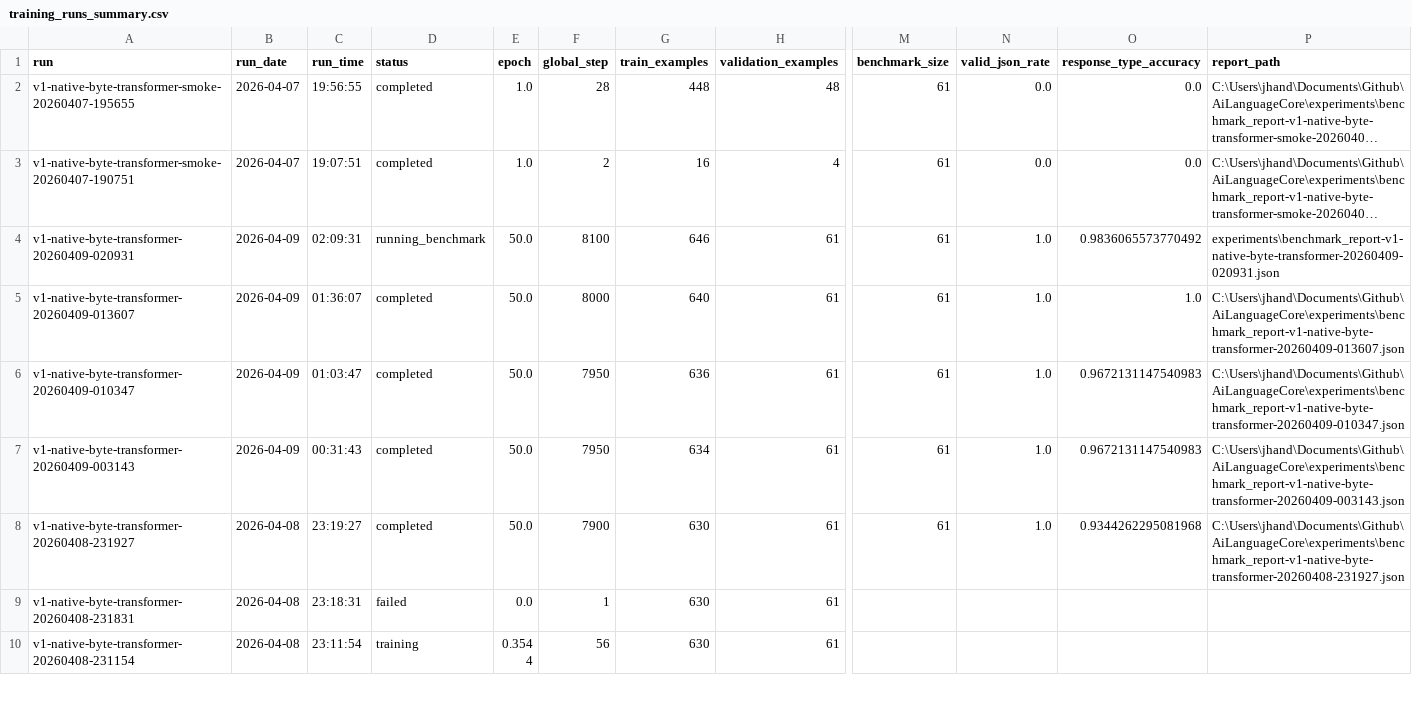
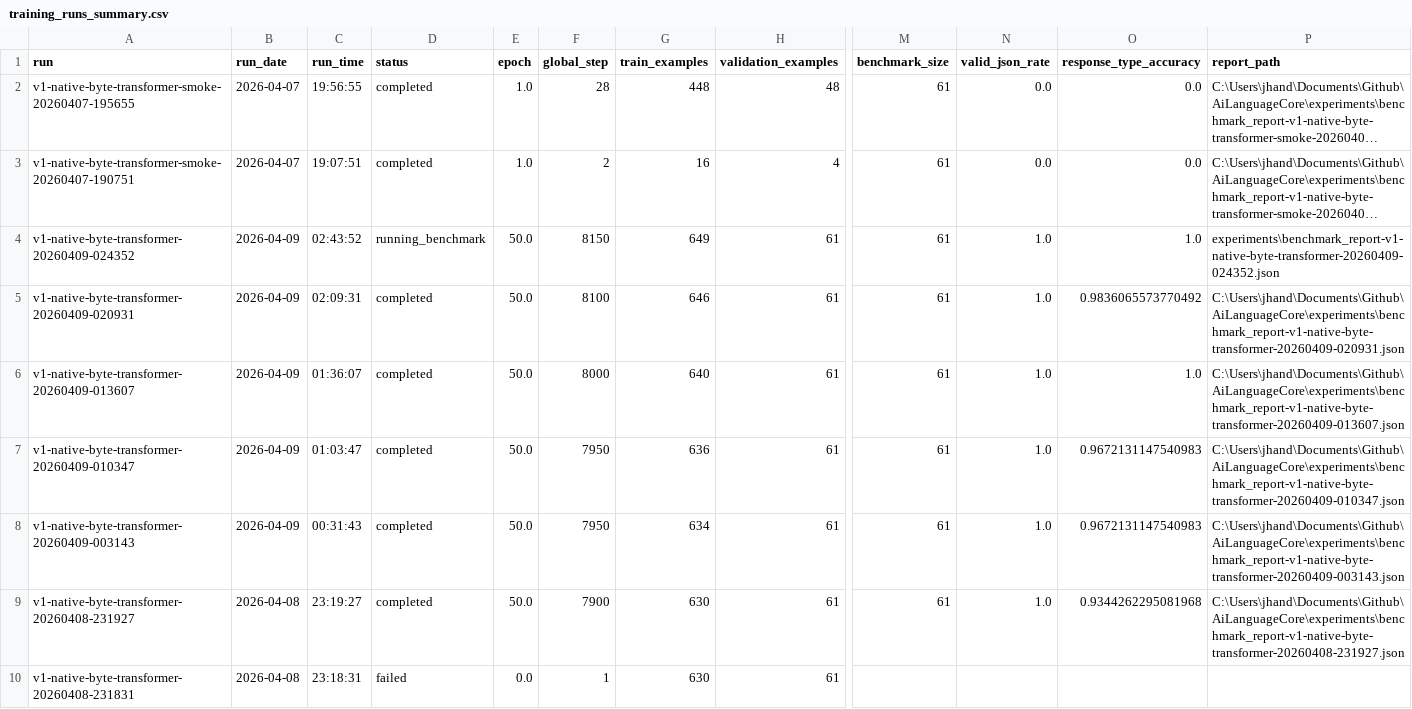
Before and after one commit to TheQuantifier/AiLanguageCore, a CSV file: experiments/training_runs_summary.csv, drawn as a sheet; only a part is shown, gaps mark what is left out; the shorter side is filled out with more unchanged rows; long unchanged cells end in …; addresses are those after the commit; rows hold the shown columns only; the diff names each change by its address in the sheet, - before the commit and + after, or states it on an @@ line.

```diff
--- a/experiments/training_runs_summary.csv
+++ b/experiments/training_runs_summary.csv
+row 4: v1-native-byte-transformer-20260409-024352 | 2026-04-09 | 02:43:52 | running_benchmark | 50.0 | 8150 | 649 | 61 | 61 | 1.0 | 1.0 | experiments\benchmark_report-v1-native-byte-transformer-20260409-024352.json
-D5 (status): running_benchmark
+D5 (status): completed
-P5 (report_path): experiments\benchmark_report-v1-native-byte-transformer-20260409-020931.json
+P5 (report_path): C:\Users\jhand\Documents\Github\AiLanguageCore\experiments\benchmark_report-v1-native-byte-transformer-20260409-020931.json
```
Also changed, not shown: 9 other files.
